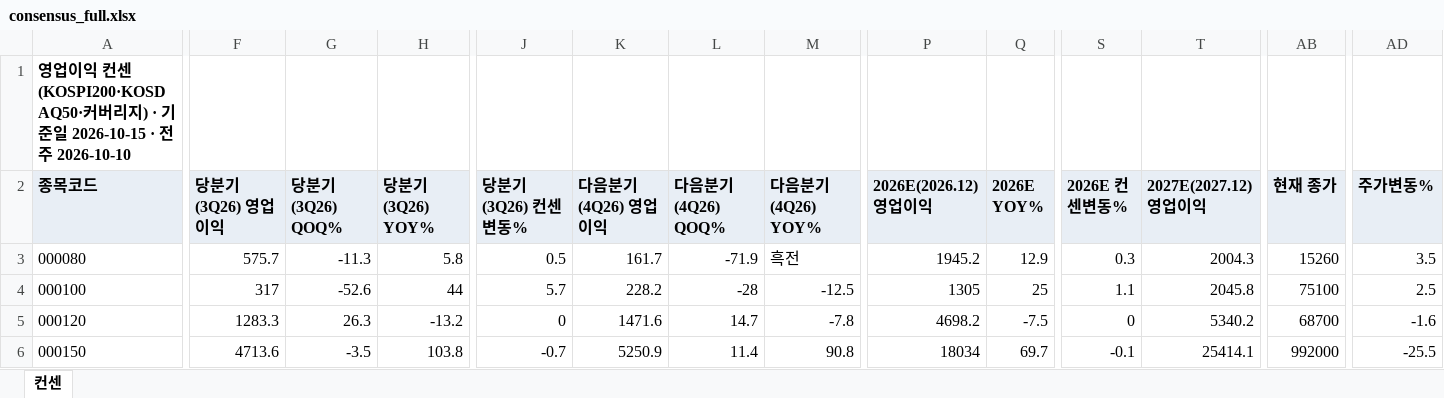
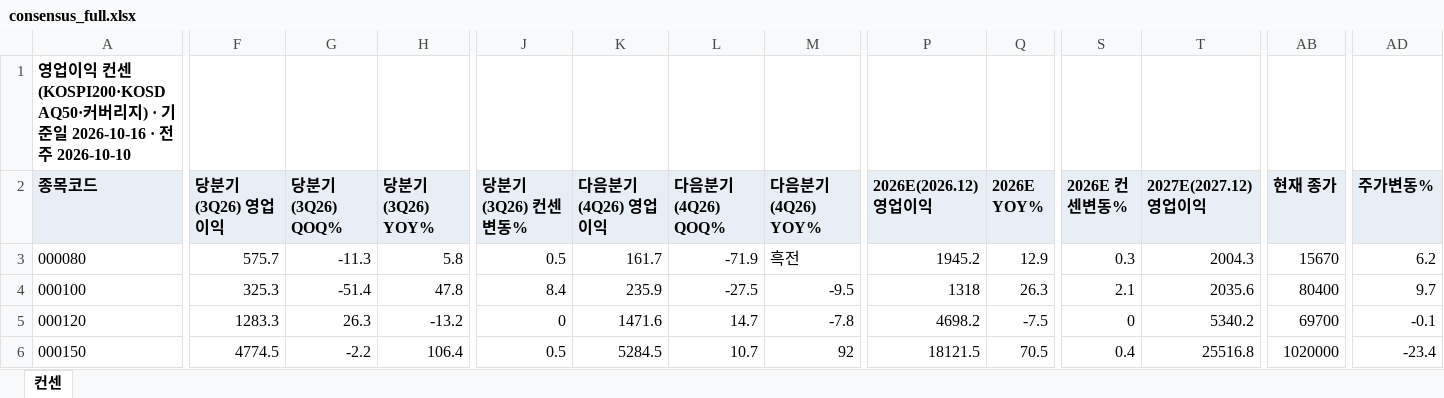
Before and after one commit to gschoie/GS-DB2, an Excel workbook: telegram_research_dashboard/static/consensus_full.xlsx, sheet 컨센, drawn as a sheet; only a part is shown, gaps mark what is left out; values as stored, in another font and other column widths than the file's, no borders; the diff covers the shown part only; the diff names each change by its address in the sheet, - before the commit and + after, or states it on an @@ line.

```diff
--- a/telegram_research_dashboard/static/consensus_full.xlsx (sheet 컨센)
+++ b/telegram_research_dashboard/static/consensus_full.xlsx (sheet 컨센)
-A1 (종목코드): …일 2026-10-15 · 전…
+A1 (종목코드): …일 2026-10-16 · 전…
-AB3 (현재 종가): 15260
+AB3 (현재 종가): 15670
-AD3 (주가변동%): 3.5
+AD3 (주가변동%): 6.2
-F4 (당분기(3Q26) 영업이익): 317
+F4 (당분기(3Q26) 영업이익): 325.3
-G4 (당분기(3Q26) QOQ%): -52.6
+G4 (당분기(3Q26) QOQ%): -51.4
-H4 (당분기(3Q26) YOY%): 44
+H4 (당분기(3Q26) YOY%): 47.8
-J4 (당분기(3Q26) 컨센변동%): 5.7
+J4 (당분기(3Q26) 컨센변동%): 8.4
-K4 (다음분기(4Q26) 영업이익): 228.2
+K4 (다음분기(4Q26) 영업이익): 235.9
-L4 (다음분기(4Q26) QOQ%): -28
+L4 (다음분기(4Q26) QOQ%): -27.5
-M4 (다음분기(4Q26) YOY%): -12.5
+M4 (다음분기(4Q26) YOY%): -9.5
-P4 (2026E(2026.12) 영업이익): 1305
+P4 (2026E(2026.12) 영업이익): 1318
-Q4 (2026E YOY%): 25
+Q4 (2026E YOY%): 26.3
-S4 (2026E 컨센변동%): 1.1
+S4 (2026E 컨센변동%): 2.1
-T4 (2027E(2027.12) 영업이익): 2045.8
+T4 (2027E(2027.12) 영업이익): 2035.6
-AB4 (현재 종가): 75100
+AB4 (현재 종가): 80400
-AD4 (주가변동%): 2.5
+AD4 (주가변동%): 9.7
-AB5 (현재 종가): 68700
+AB5 (현재 종가): 69700
-AD5 (주가변동%): -1.6
+AD5 (주가변동%): -0.1
-F6 (당분기(3Q26) 영업이익): 4713.6
+F6 (당분기(3Q26) 영업이익): 4774.5
-G6 (당분기(3Q26) QOQ%): -3.5
+G6 (당분기(3Q26) QOQ%): -2.2
-H6 (당분기(3Q26) YOY%): 103.8
+H6 (당분기(3Q26) YOY%): 106.4
-J6 (당분기(3Q26) 컨센변동%): -0.7
+J6 (당분기(3Q26) 컨센변동%): 0.5
-K6 (다음분기(4Q26) 영업이익): 5250.9
+K6 (다음분기(4Q26) 영업이익): 5284.5
-L6 (다음분기(4Q26) QOQ%): 11.4
+L6 (다음분기(4Q26) QOQ%): 10.7
-M6 (다음분기(4Q26) YOY%): 90.8
+M6 (다음분기(4Q26) YOY%): 92
-P6 (2026E(2026.12) 영업이익): 18034
+P6 (2026E(2026.12) 영업이익): 18121.5
-Q6 (2026E YOY%): 69.7
+Q6 (2026E YOY%): 70.5
-S6 (2026E 컨센변동%): -0.1
+S6 (2026E 컨센변동%): 0.4
-T6 (2027E(2027.12) 영업이익): 25414.1
+T6 (2027E(2027.12) 영업이익): 25516.8
-AB6 (현재 종가): 992000
+AB6 (현재 종가): 1020000
-AD6 (주가변동%): -25.5
+AD6 (주가변동%): -23.4
```
Also changed, not shown: 1 added row, 2 removed rows and 1469 edited cells elsewhere in this sheet, 3 other files.
